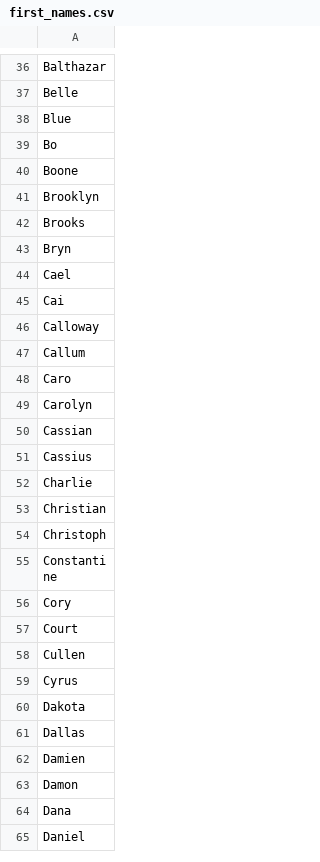
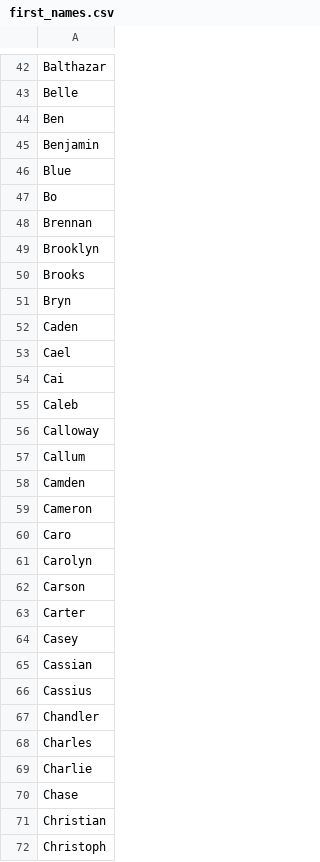
Before and after one commit to aj9045/Simple-Name-Generator, a CSV file: public/first_names.csv, drawn as a sheet; only a part is shown, gaps mark what is left out; the shorter side is filled out with more unchanged rows; the diff covers the shown part only.

Commit message:
add first names to list

```diff
--- a/public/first_names.csv
+++ b/public/first_names.csv
@@ -37,5 +43,7 @@ Balthazar,
 Belle,
+Ben,
+Benjamin,
 Blue,
 Bo,
-Boone,
+Brennan,
 Brooklyn,
@@ -43,11 +51,21 @@ Brooks,
 Bryn,
+Caden,
 Cael,
 Cai,
+Caleb,
 Calloway,
 Callum,
+Camden,
+Cameron,
 Caro,
 Carolyn,
+Carson,
+Carter,
+Casey,
 Cassian,
 Cassius,
+Chandler,
+Charles,
 Charlie,
+Chase,
 Christian,
```
Also changed, not shown: 45 added rows, 2 moved rows and 1 edited cell elsewhere in this file.
